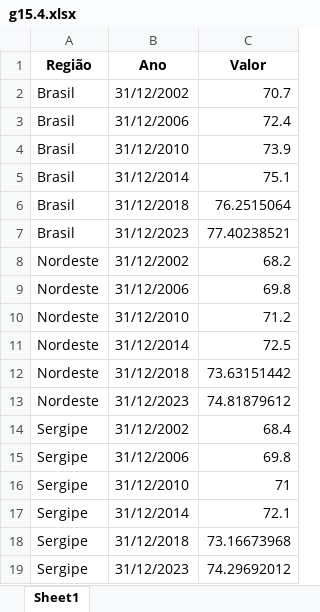
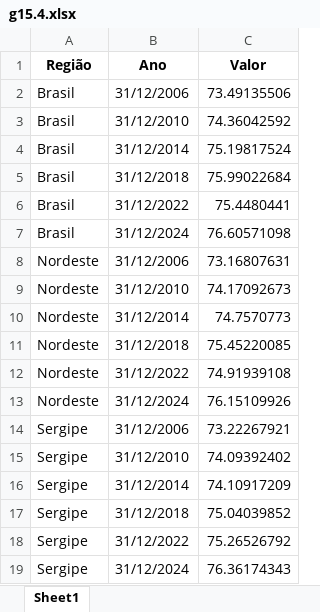
Before and after one commit to anuariosocieconomico/T25, an Excel workbook: Data/g15.4.xlsx, sheet Sheet1, drawn as a sheet; values as stored, in another font and other column widths than the file's, no borders; removed rows and columns are numbered as before the commit, all else as after; the diff names each change by its address in the sheet, - before the commit and + after, or states it on an @@ line.

```diff
--- a/Data/g15.4.xlsx (sheet Sheet1)
+++ b/Data/g15.4.xlsx (sheet Sheet1)
-row 2: Brasil | 31/12/2002 | 70.7
-C2 (Valor): 72.4
+C2 (Valor): 73.49135506
-C3 (Valor): 73.9
+C3 (Valor): 74.36042592
-C4 (Valor): 75.1
+C4 (Valor): 75.19817524
-C5 (Valor): 76.2515064
+C5 (Valor): 75.99022684
-B6 (Ano): 31/12/2023
+B6 (Ano): 31/12/2022
-C6 (Valor): 77.40238521
+C6 (Valor): 75.4480441
-row 8: Nordeste | 31/12/2002 | 68.2
+row 7: Brasil | 31/12/2024 | 76.60571098
-C8 (Valor): 69.8
+C8 (Valor): 73.16807631
-C9 (Valor): 71.2
+C9 (Valor): 74.17092673
-C10 (Valor): 72.5
+C10 (Valor): 74.7570773
-C11 (Valor): 73.63151442
+C11 (Valor): 75.45220085
-B12 (Ano): 31/12/2023
+B12 (Ano): 31/12/2022
-C12 (Valor): 74.81879612
+C12 (Valor): 74.91939108
-row 14: Sergipe | 31/12/2002 | 68.4
+row 13: Nordeste | 31/12/2024 | 76.15109926
-C14 (Valor): 69.8
+C14 (Valor): 73.22267921
-C15 (Valor): 71
+C15 (Valor): 74.09392402
-C16 (Valor): 72.1
+C16 (Valor): 74.10917209
-C17 (Valor): 73.16673968
+C17 (Valor): 75.04039852
-B18 (Ano): 31/12/2023
+B18 (Ano): 31/12/2022
-C18 (Valor): 74.29692012
+C18 (Valor): 75.26526792
+row 19: Sergipe | 31/12/2024 | 76.36174343
```
Also changed, not shown: Data/g15.2.xlsx, Data/g15.3.xlsx.
